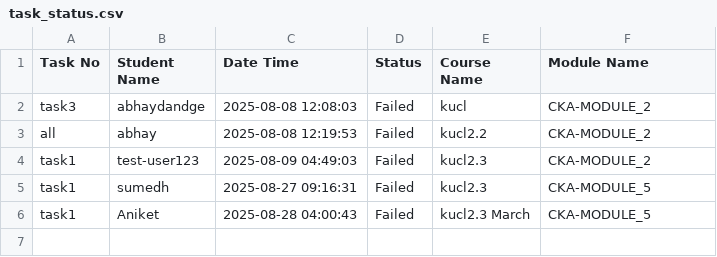
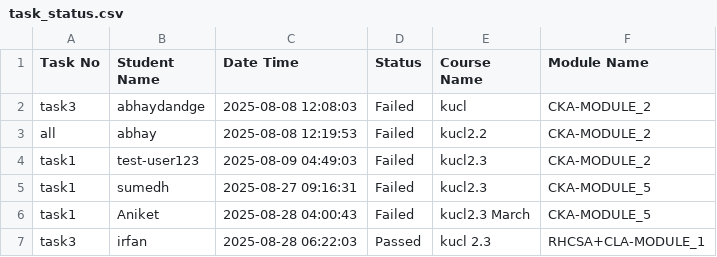
Before and after one commit to abhay-dandge/task-submission-records, a CSV file: task_status.csv, drawn as a sheet; the diff names each change by its address in the sheet, - before the commit and + after, or states it on an @@ line.

Commit message:
Task task3 completed by irfan on 2025-08-28 06:22:03

```diff
--- a/task_status.csv
+++ b/task_status.csv
+row 7: task3 | irfan | 2025-08-28 06:22:03 | Passed | kucl 2.3 | RHCSA+CLA-MODULE_1
```
